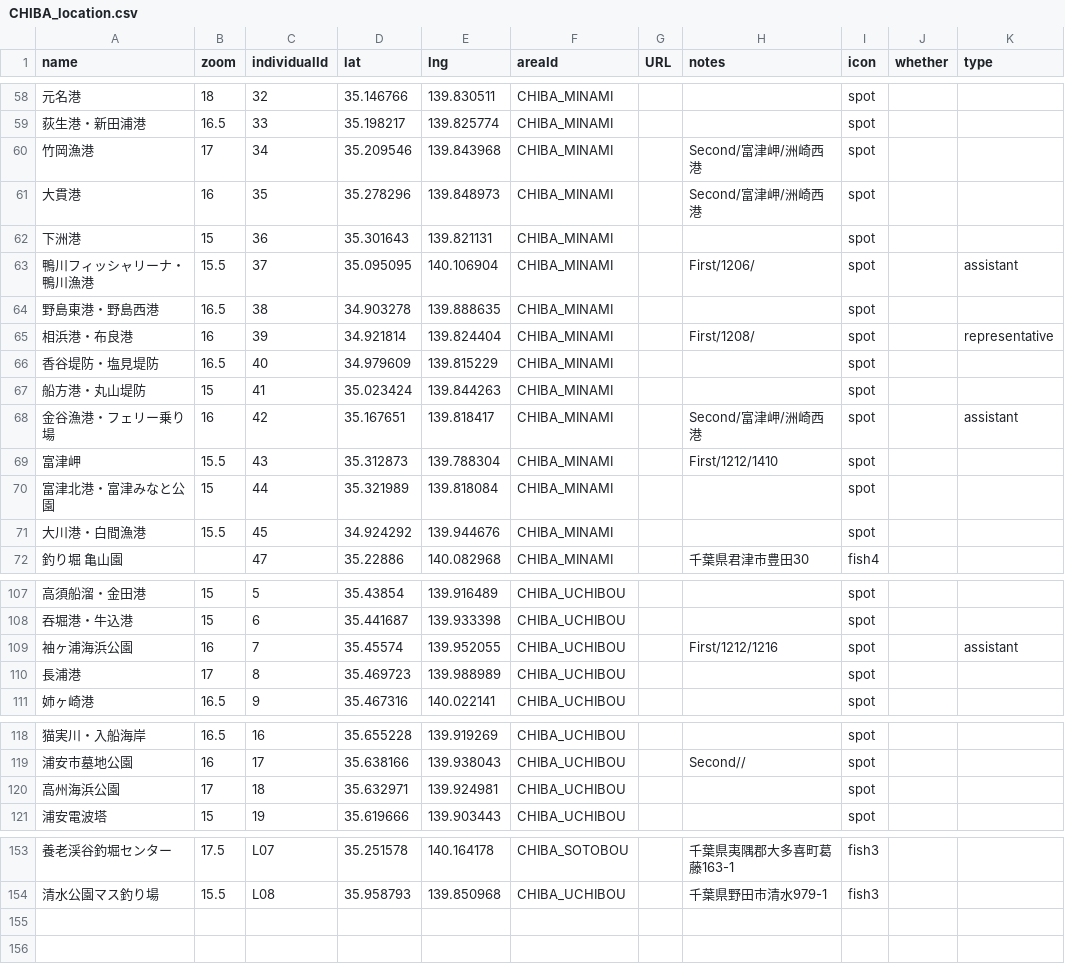
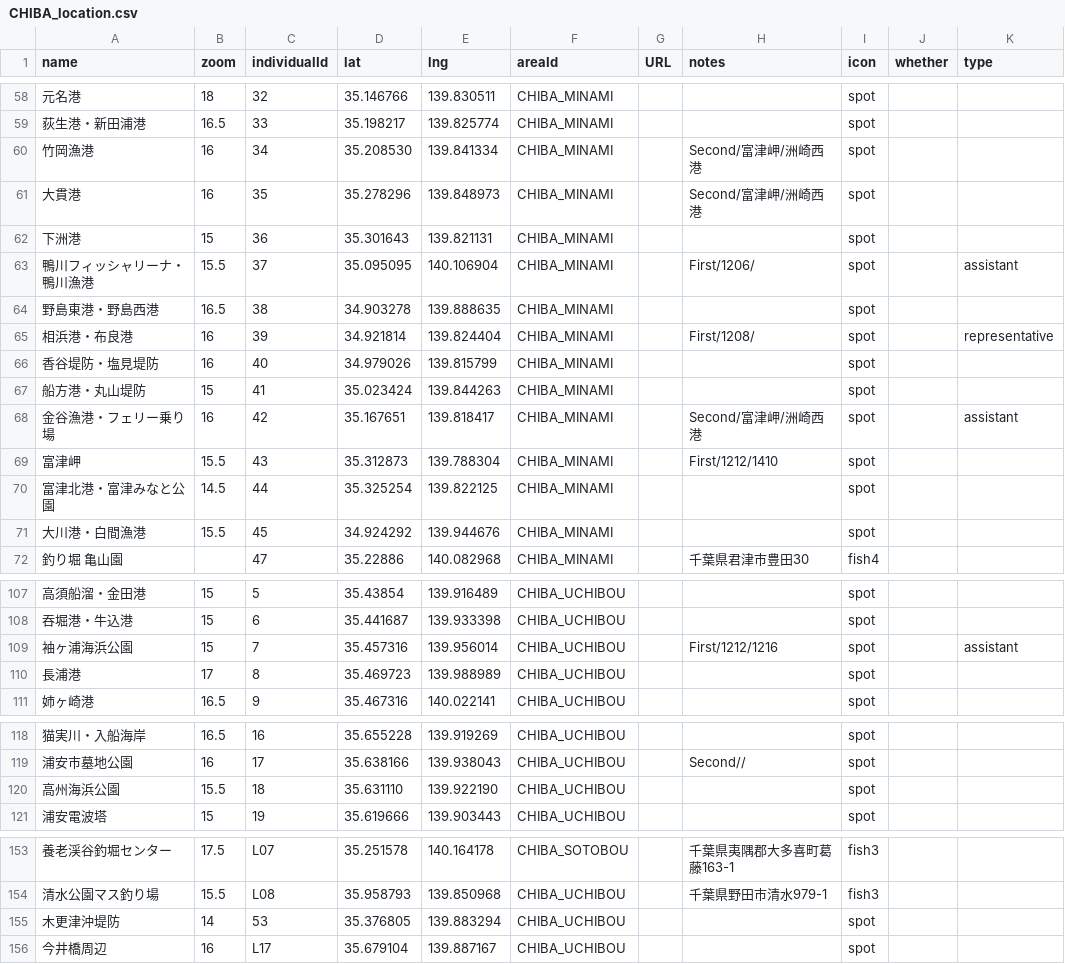
Before and after one commit to 4476barebare/MAP-, a CSV file: KANTO/CHIBA_location.csv, drawn as a sheet; only a part is shown, gaps mark what is left out; the diff names each change by its address in the sheet, - before the commit and + after, or states it on an @@ line.

```diff
--- a/KANTO/CHIBA_location.csv
+++ b/KANTO/CHIBA_location.csv
-B60 (zoom): 17
+B60 (zoom): 16
-D60 (lat): 35.209546
+D60 (lat): 35.208530
-E60 (lng): 139.843968
+E60 (lng): 139.841334
-B66 (zoom): 16.5
+B66 (zoom): 16
-D66 (lat): 34.979609
+D66 (lat): 34.979026
-E66 (lng): 139.815229
+E66 (lng): 139.815799
-B70 (zoom): 15
+B70 (zoom): 14.5
-D70 (lat): 35.321989
+D70 (lat): 35.325254
-E70 (lng): 139.818084
+E70 (lng): 139.822125
-B109 (zoom): 16
+B109 (zoom): 15
-D109 (lat): 35.45574
+D109 (lat): 35.457316
-E109 (lng): 139.952055
+E109 (lng): 139.956014
-B120 (zoom): 17
+B120 (zoom): 15.5
-D120 (lat): 35.632971
+D120 (lat): 35.631110
-E120 (lng): 139.924981
+E120 (lng): 139.922190
+row 155: 木更津沖堤防 | 14 | 53 | 35.376805 | 139.883294 | CHIBA_UCHIBOU |  |  | spot
+row 156: 今井橋周辺 | 16 | L17 | 35.679104 | 139.887167 | CHIBA_UCHIBOU |  |  | spot
```
Also changed, not shown: 1 other file.
